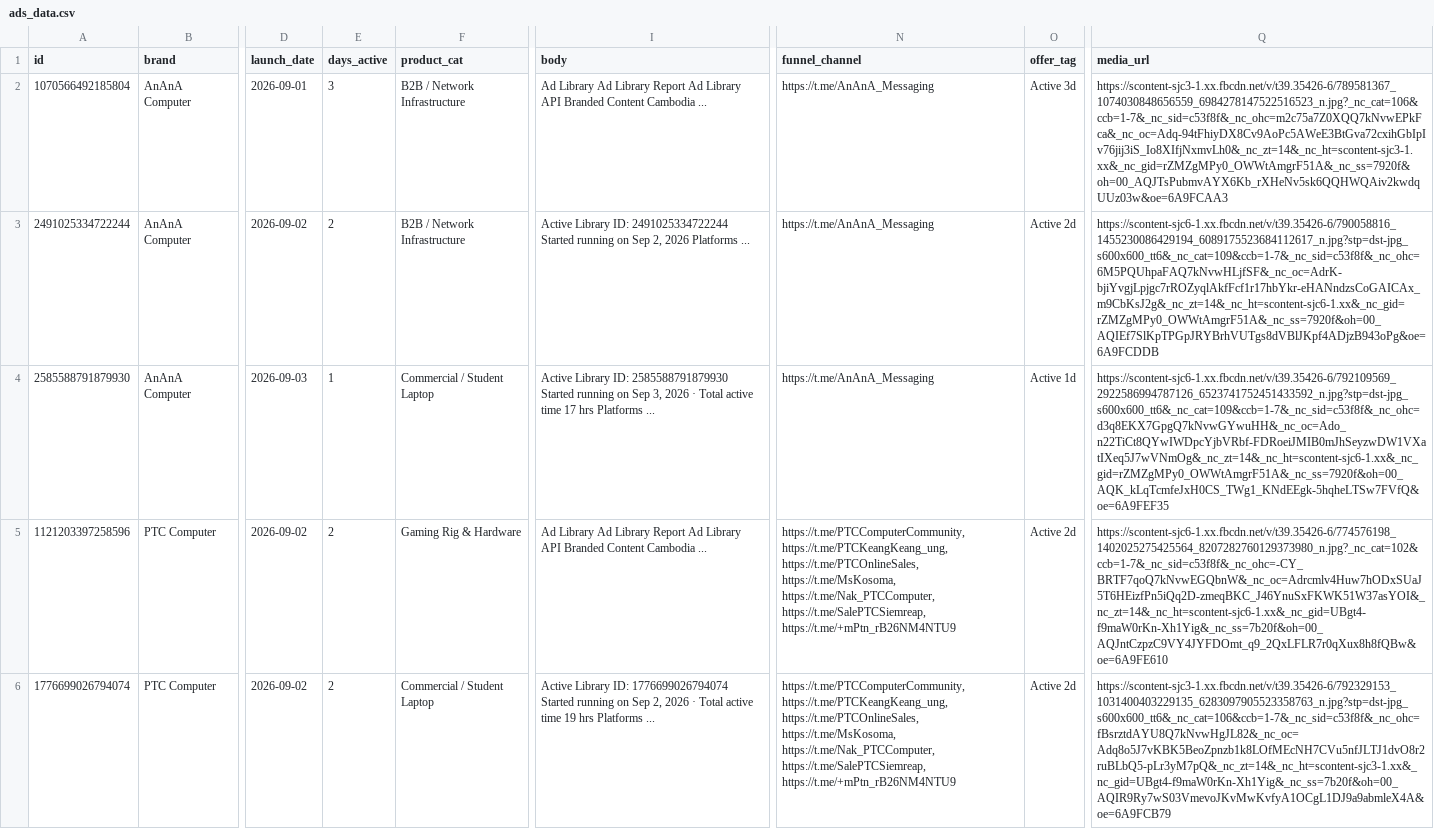
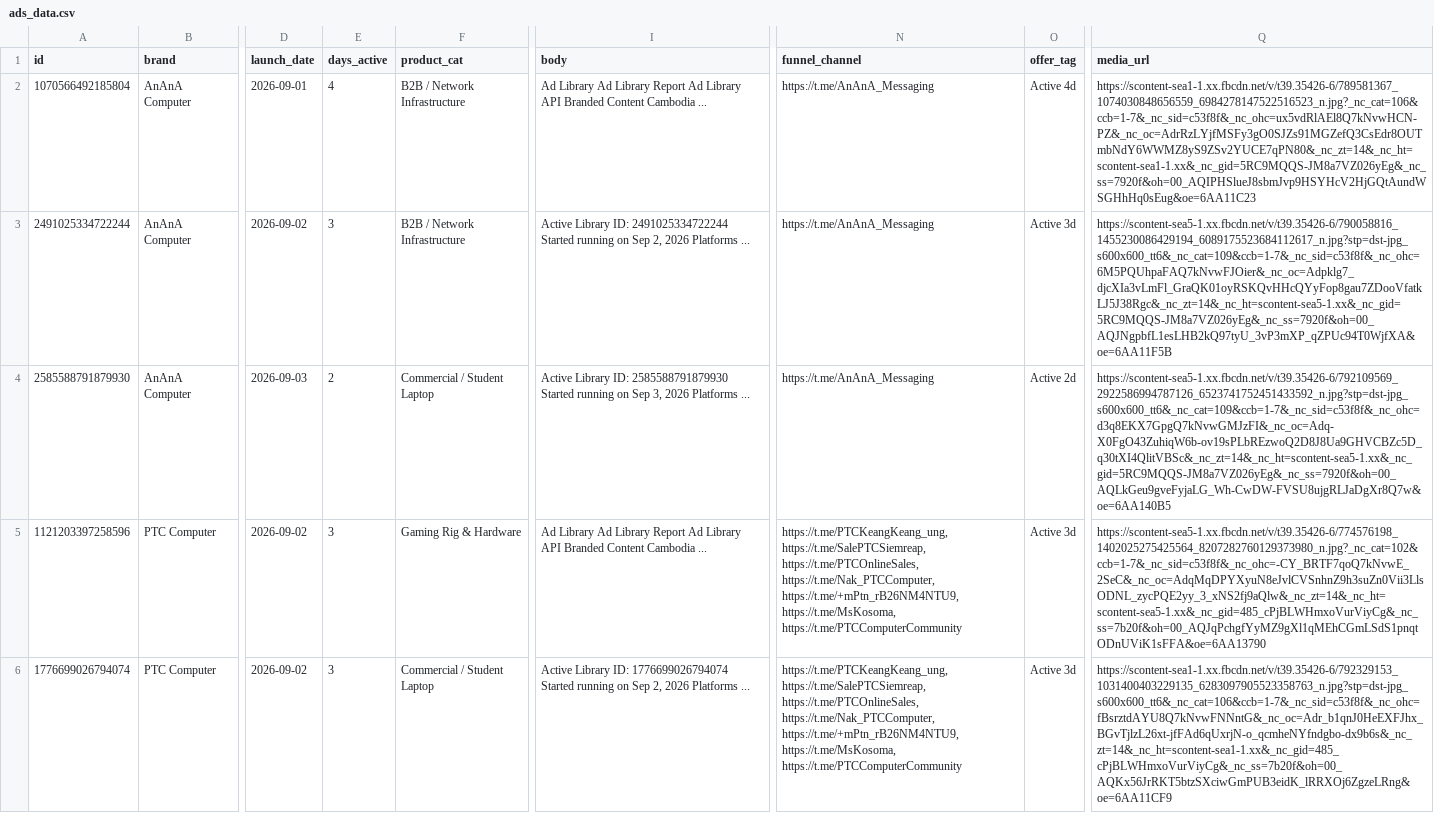
Before and after one commit to KiraDontPlay/Daily-Competitor-Intel-Scraper-2.0, a CSV file: ads_data.csv, drawn as a sheet; only a part is shown, gaps mark what is left out; the diff covers the shown part only; the diff names each change by its address in the sheet, - before the commit and + after, or states it on an @@ line.

```diff
--- a/ads_data.csv
+++ b/ads_data.csv
-E2 (days_active): 3
+E2 (days_active): 4
-O2 (offer_tag): Active 3d
+O2 (offer_tag): Active 4d
-Q2 (media_url): https://scontent-sjc3-1.xx.fbcdn.net/v/t39.35426-6/789581367_1074030848656559_6984278147522516523_n.jpg?_nc_cat=106&ccb=1-7&_nc_sid=c53f8f&_nc_ohc=m2c75a7Z0XQQ7kNvwEPkFca&_nc_oc=Adq-94tFhiyDX8Cv9AoPc5AWeE3BtGva72cxihGbIpIv76jij3iS_Io8XIfjNxmvLh0&_nc_zt=14&_nc_ht=scontent-sjc3-1.xx&_nc_gid=rZMZgMPy0_OWWtAmgrF51A&_nc_ss=7920f&oh=00_AQJTsPubmvAYX6Kb_rXHeNv5sk6QQHWQAiv2kwdqUUz03w&oe=6A9FCAA3
+Q2 (media_url): https://scontent-sea1-1.xx.fbcdn.net/v/t39.35426-6/789581367_1074030848656559_6984278147522516523_n.jpg?_nc_cat=106&ccb=1-7&_nc_sid=c53f8f&_nc_ohc=ux5vdRlAEl8Q7kNvwHCN-PZ&_nc_oc=AdrRzLYjfMSFy3gO0SJZs91MGZefQ3CsEdr8OUTmbNdY6WWMZ8yS9ZSv2YUCE7qPN80&_nc_zt=14&_nc_ht=scontent-sea1-1.xx&_nc_gid=5RC9MQQS-JM8a7VZ026yEg&_nc_ss=7920f&oh=00_AQIPHSlueJ8sbmJvp9HSYHcV2HjGQtAundWSGHhHq0sEug&oe=6AA11C23
-E3 (days_active): 2
+E3 (days_active): 3
-O3 (offer_tag): Active 2d
+O3 (offer_tag): Active 3d
-Q3 (media_url): https://scontent-sjc6-1.xx.fbcdn.net/v/t39.35426-6/790058816_1455230086429194_6089175523684112617_n.jpg?stp=dst-jpg_s600x600_tt6&_nc_cat=109&ccb=1-7&_nc_sid=c53f8f&_nc_ohc=6M5PQUhpaFAQ7kNvwHLjfSF&_nc_oc=AdrK-bjiYvgjLpjgc7rROZyqlAkfFcf1r17hbYkr-eHANndzsCoGAICAx_m9CbKsJ2g&_nc_zt=14&_nc_ht=scontent-sjc6-1.xx&_nc_gid=rZMZgMPy0_OWWtAmgrF51A&_nc_ss=7920f&oh=00_AQIEf7SlKpTPGpJRYBrhVUTgs8dVBlJKpf4ADjzB943oPg&oe=6A9FCDDB
+Q3 (media_url): https://scontent-sea5-1.xx.fbcdn.net/v/t39.35426-6/790058816_1455230086429194_6089175523684112617_n.jpg?stp=dst-jpg_s600x600_tt6&_nc_cat=109&ccb=1-7&_nc_sid=c53f8f&_nc_ohc=6M5PQUhpaFAQ7kNvwFJOier&_nc_oc=Adpklg7_djcXIa3vLmFl_GraQK01oyRSKQvHHcQYyFop8gau7ZDooVfatkLJ5J38Rgc&_nc_zt=14&_nc_ht=scontent-sea5-1.xx&_nc_gid=5RC9MQQS-JM8a7VZ026yEg&_nc_ss=7920f&oh=00_AQJNgpbfL1esLHB2kQ97tyU_3vP3mXP_qZPUc94T0WjfXA&oe=6AA11F5B
-E4 (days_active): 1
+E4 (days_active): 2
-I4 (body): …3, 2026 · Total active time 17 hrs Platforms ...
+I4 (body): …3, 2026 Platforms ...
-O4 (offer_tag): Active 1d
+O4 (offer_tag): Active 2d
-Q4 (media_url): https://scontent-sjc6-1.xx.fbcdn.net/v/t39.35426-6/792109569_2922586994787126_6523741752451433592_n.jpg?stp=dst-jpg_s600x600_tt6&_nc_cat=109&ccb=1-7&_nc_sid=c53f8f&_nc_ohc=d3q8EKX7GpgQ7kNvwGYwuHH&_nc_oc=Ado_n22TiCt8QYwIWDpcYjbVRbf-FDRoeiJMIB0mJhSeyzwDW1VXatIXeq5J7wVNmOg&_nc_zt=14&_nc_ht=scontent-sjc6-1.xx&_nc_gid=rZMZgMPy0_OWWtAmgrF51A&_nc_ss=7920f&oh=00_AQK_kLqTcmfeJxH0CS_TWg1_KNdEEgk-5hqheLTSw7FVfQ&oe=6A9FEF35
+Q4 (media_url): https://scontent-sea5-1.xx.fbcdn.net/v/t39.35426-6/792109569_2922586994787126_6523741752451433592_n.jpg?stp=dst-jpg_s600x600_tt6&_nc_cat=109&ccb=1-7&_nc_sid=c53f8f&_nc_ohc=d3q8EKX7GpgQ7kNvwGMJzFI&_nc_oc=Adq-X0FgO43ZuhiqW6b-ov19sPLbREzwoQ2D8J8Ua9GHVCBZc5D_q30tXI4QlitVBSc&_nc_zt=14&_nc_ht=scontent-sea5-1.xx&_nc_gid=5RC9MQQS-JM8a7VZ026yEg&_nc_ss=7920f&oh=00_AQLkGeu9gveFyjaLG_Wh-CwDW-FVSU8ujgRLJaDgXr8Q7w&oe=6AA140B5
-E5:E6 (days_active): 2
+E5:E6 (days_active): 3
-N5:N6 (funnel_channel): https://t.me/PTCComputerCommunity, https://t.me/PTCKeangKeang_ung, https://t.me/PTCOnlineSales, https://t.me/MsKosoma, https://t.me/Nak_PTCComputer, https://t.me/SalePTCSiemreap, https://t.me/+mPtn_rB26NM4NTU9
+N5:N6 (funnel_channel): https://t.me/PTCKeangKeang_ung, https://t.me/SalePTCSiemreap, https://t.me/PTCOnlineSales, https://t.me/Nak_PTCComputer, https://t.me/+mPtn_rB26NM4NTU9, https://t.me/MsKosoma, https://t.me/PTCComputerCommunity
-O5:O6 (offer_tag): Active 2d
+O5:O6 (offer_tag): Active 3d
-Q5 (media_url): https://scontent-sjc6-1.xx.fbcdn.net/v/t39.35426-6/774576198_1402025275425564_8207282760129373980_n.jpg?_nc_cat=102&ccb=1-7&_nc_sid=c53f8f&_nc_ohc=-CY_BRTF7qoQ7kNvwEGQbnW&_nc_oc=Adrcmlv4Huw7hODxSUaJ5T6HEizfPn5iQq2D-zmeqBKC_J46YnuSxFKWK51W37asYOI&_nc_zt=14&_nc_ht=scontent-sjc6-1.xx&_nc_gid=UBgt4-f9maW0rKn-Xh1Yig&_nc_ss=7b20f&oh=00_AQJntCzpzC9VY4JYFDOmt_q9_2QxLFLR7r0qXux8h8fQBw&oe=6A9FE610
+Q5 (media_url): https://scontent-sea5-1.xx.fbcdn.net/v/t39.35426-6/774576198_1402025275425564_8207282760129373980_n.jpg?_nc_cat=102&ccb=1-7&_nc_sid=c53f8f&_nc_ohc=-CY_BRTF7qoQ7kNvwE_2SeC&_nc_oc=AdqMqDPYXyuN8eJvlCVSnhnZ9h3suZn0Vii3LlsODNL_zycPQE2yy_3_xNS2fj9aQlw&_nc_zt=14&_nc_ht=scontent-sea5-1.xx&_nc_gid=485_cPjBLWHmxoVurViyCg&_nc_ss=7b20f&oh=00_AQJqPchgfYyMZ9gXl1qMEhCGmLSdS1pnqtODnUViK1sFFA&oe=6AA13790
-I6 (body): …2, 2026 · Total active time 19 hrs Platforms ...
+I6 (body): …2, 2026 Platforms ...
-Q6 (media_url): https://scontent-sjc3-1.xx.fbcdn.net/v/t39.35426-6/792329153_1031400403229135_6283097905523358763_n.jpg?stp=dst-jpg_s600x600_tt6&_nc_cat=106&ccb=1-7&_nc_sid=c53f8f&_nc_ohc=fBsrztdAYU8Q7kNvwHgJL82&_nc_oc=Adq8o5J7vKBK5BeoZpnzb1k8LOfMEcNH7CVu5nfJLTJ1dvO8r2ruBLbQ5-pLr3yM7pQ&_nc_zt=14&_nc_ht=scontent-sjc3-1.xx&_nc_gid=UBgt4-f9maW0rKn-Xh1Yig&_nc_ss=7b20f&oh=00_AQIR9Ry7wS03VmevoJKvMwKvfyA1OCgL1DJ9a9abmleX4A&oe=6A9FCB79
+Q6 (media_url): https://scontent-sea1-1.xx.fbcdn.net/v/t39.35426-6/792329153_1031400403229135_6283097905523358763_n.jpg?stp=dst-jpg_s600x600_tt6&_nc_cat=106&ccb=1-7&_nc_sid=c53f8f&_nc_ohc=fBsrztdAYU8Q7kNvwFNNntG&_nc_oc=Adr_b1qnJ0HeEXFJhx_BGvTjlzL26xt-jfFAd6qUxrjN-o_qcmheNYfndgbo-dx9b6s&_nc_zt=14&_nc_ht=scontent-sea1-1.xx&_nc_gid=485_cPjBLWHmxoVurViyCg&_nc_ss=7b20f&oh=00_AQKx56JrRKT5btzSXciwGmPUB3eidK_lRRXOj6ZgzeLRng&oe=6AA11CF9
```
Also changed, not shown: 38 edited cells elsewhere in this file, 1 other file.
